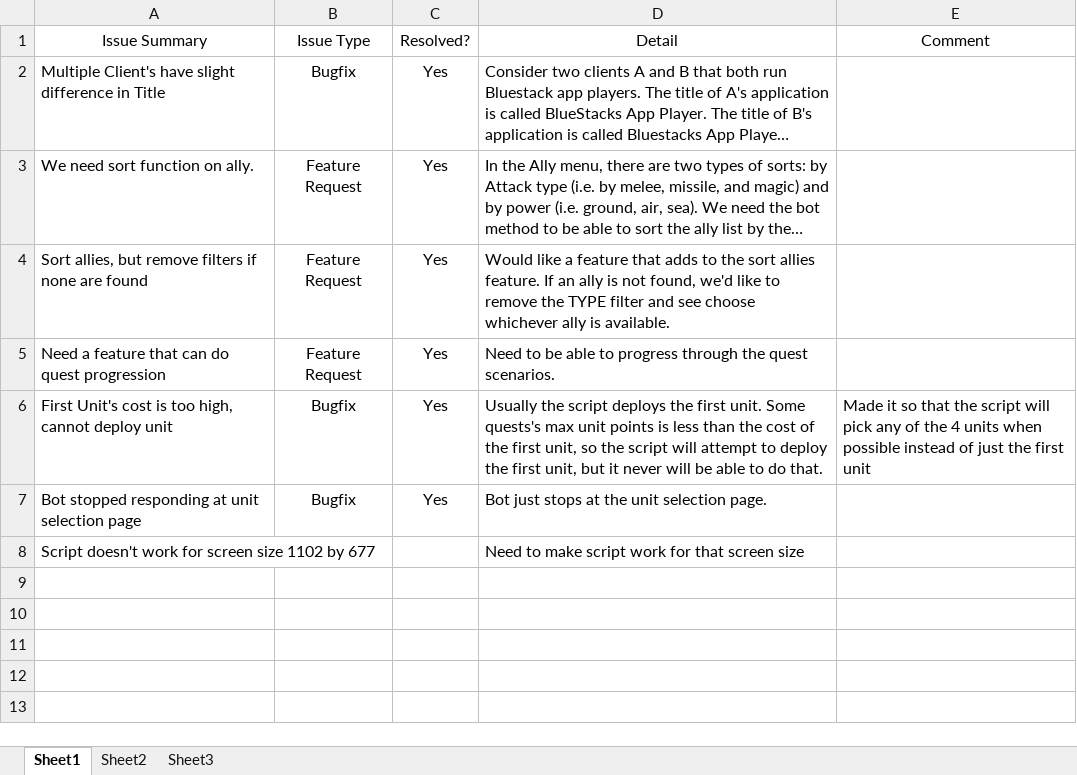
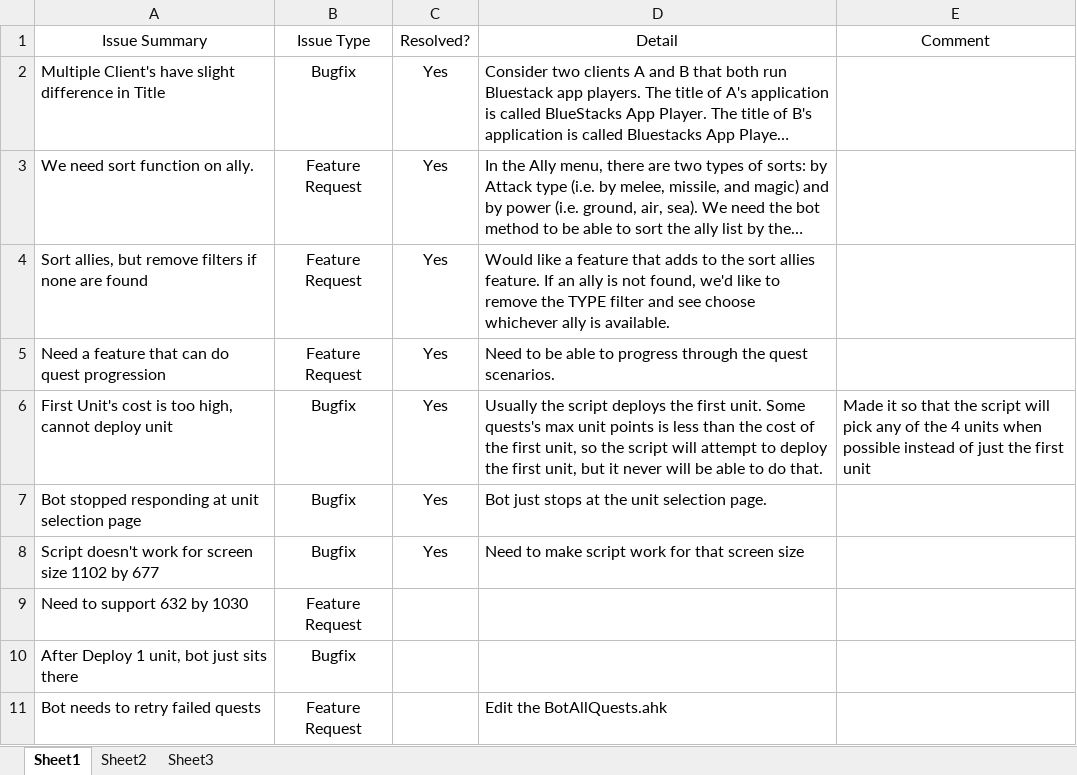
Before and after one commit to KikuChuu/FantasicaBot, an Excel workbook: Issue Tracker.xlsx, sheet Sheet1, drawn as a sheet; long unchanged cells end in …; values as stored, in another font and other column widths than the file's, no borders; the diff names each change by its address in the sheet, - before the commit and + after, or states it on an @@ line.

```diff
--- a/Issue Tracker.xlsx (sheet Sheet1)
+++ b/Issue Tracker.xlsx (sheet Sheet1)
-B8 (Issue Type): (empty)
+B8 (Issue Type): Bugfix
-C8 (Resolved?): (empty)
+C8 (Resolved?): Yes
+row 9: Need to support 632 by 1030 | Feature Request
+row 10: After Deploy 1 unit, bot just sits there | Bugfix
+row 11: Bot needs to retry failed quests | Feature Request |  | Edit the BotAllQuests.ahk
```
Also changed, not shown: 52 other files.
